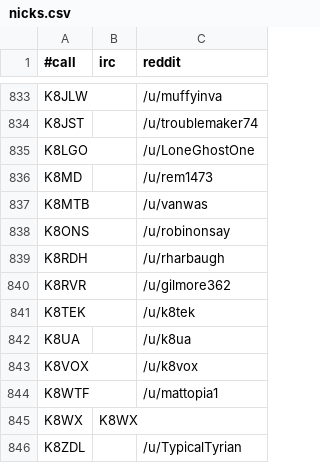
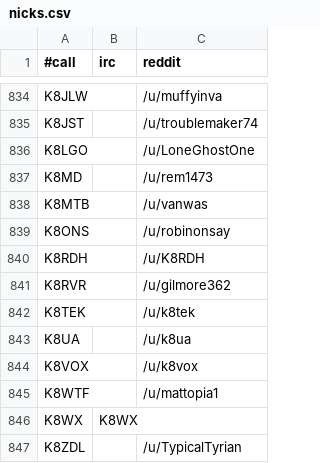
Before and after one commit to molo1134/qrmbot, a CSV file: lib/nicks.csv, drawn as a sheet; only a part is shown, gaps mark what is left out; the diff covers the shown part only.

```diff
--- a/lib/nicks.csv
+++ b/lib/nicks.csv
@@ -838,3 +839,3 @@ K8MTB,,/u/vanwas
 K8ONS,,/u/robinonsay
-K8RDH,,/u/rharbaugh
+K8RDH,,/u/K8RDH
 K8RVR,,/u/gilmore362
```
Also changed, not shown: 5 added rows elsewhere in this file.
